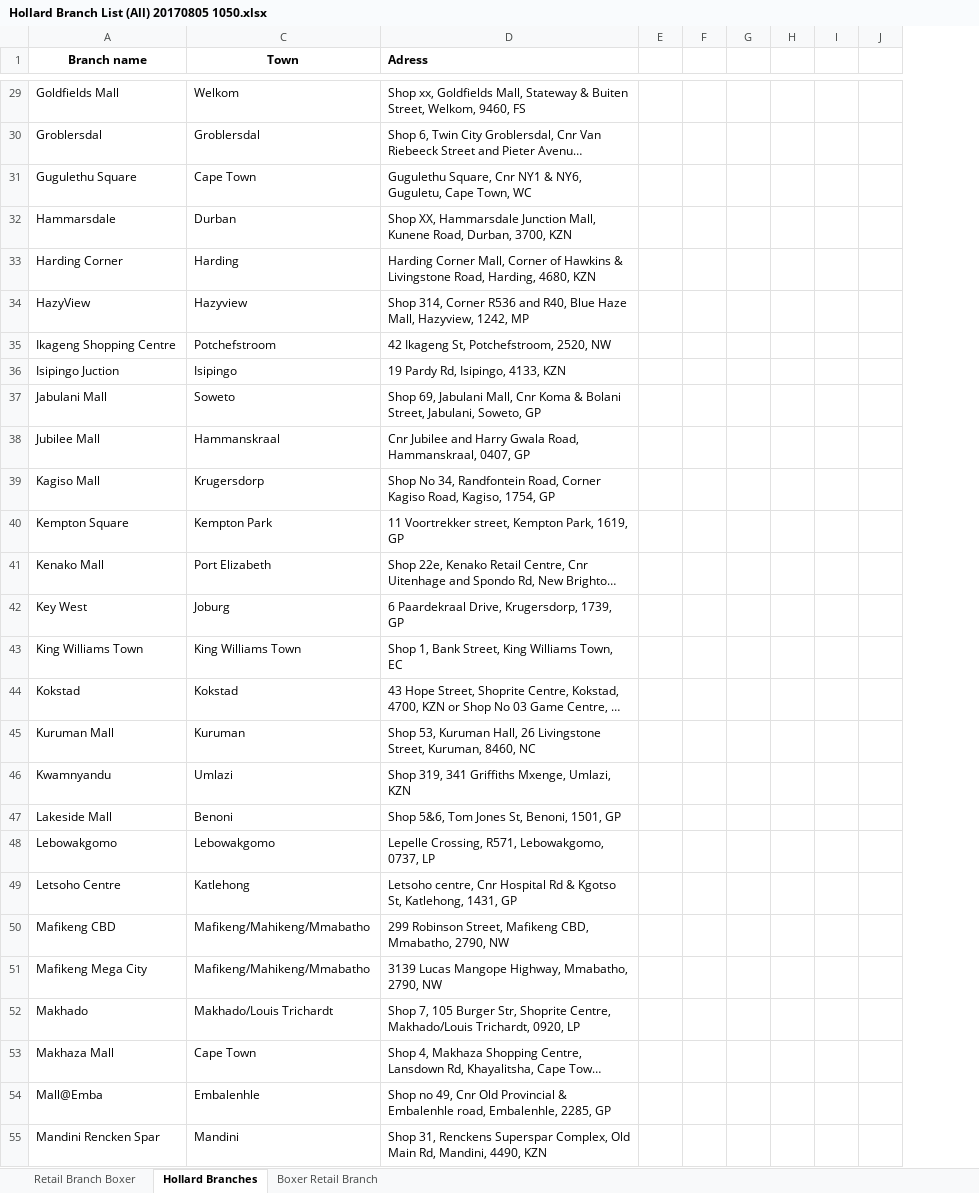
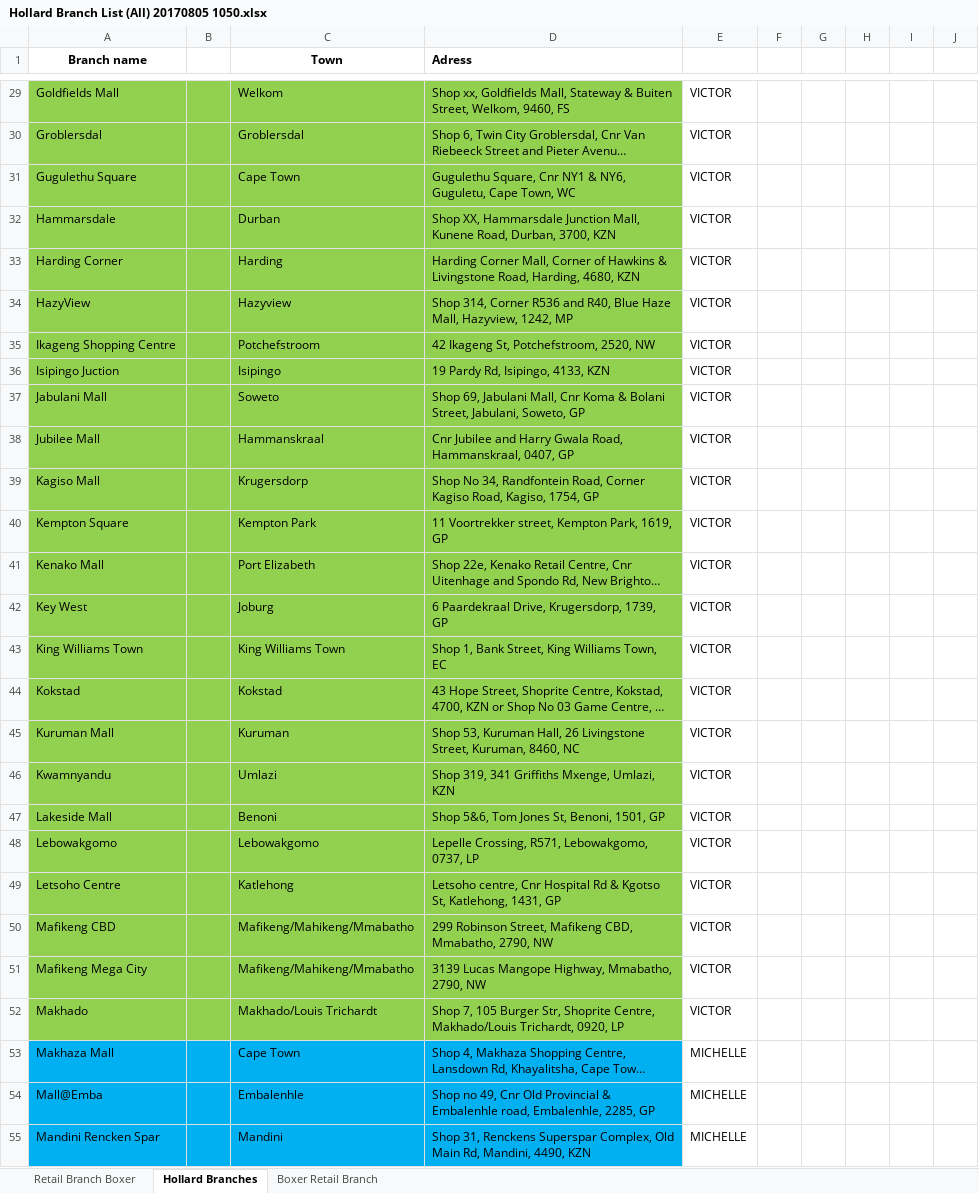
Before and after one commit to GertJMyburgh/branchlocator, an Excel workbook: spreadsheet/Hollard Branch List (All) 20170805 1050.xlsx, sheet Hollard Branches, drawn as a sheet; only a part is shown, gaps mark what is left out; long unchanged cells end in …; values as stored, in another font and other column widths than the file's, no borders; removed rows and columns are numbered as before the commit, all else as after; the diff covers the shown part only; the diff names each change by its address in the sheet, - before the commit and + after, or states it on an @@ line.

```diff
--- a/spreadsheet/Hollard Branch List (All) 20170805 1050.xlsx (sheet Hollard Branches)
+++ b/spreadsheet/Hollard Branch List (All) 20170805 1050.xlsx (sheet Hollard Branches)
@@ column B unhidden, empty @@
-column E, empty
+column E, rows 29-55: VICTOR | VICTOR | VICTOR | VICTOR | VICTOR | VICTOR | VICTOR | VICTOR | VICTOR | VICTOR | VICTOR | VICTOR | VICTOR | VICTOR | VICTOR | VICTOR | VICTOR | VICTOR | VICTOR | VICTOR | VICTOR | VICTOR | VICTOR | VICTOR | MICHELLE | MICHELLE | MICHELLE
-A29:A52 fill: none
+A29:A52 fill: #92D050
-C29:D52 fill: none
+C29:D52 fill: #92D050
-A53:A55 fill: none
+A53:A55 fill: #00B0F0
-C53:D55 fill: none
+C53:D55 fill: #00B0F0
```
Also changed, not shown: cell formats elsewhere in this sheet, spreadsheet/Hollard Branch List (Michelle) 20170805 1050.xlsx, spreadsheet/Hollard Branch List (Victor) 20170805 1050.xlsx, 15 other files.
